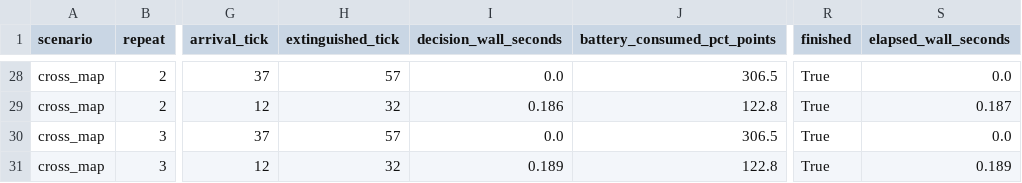
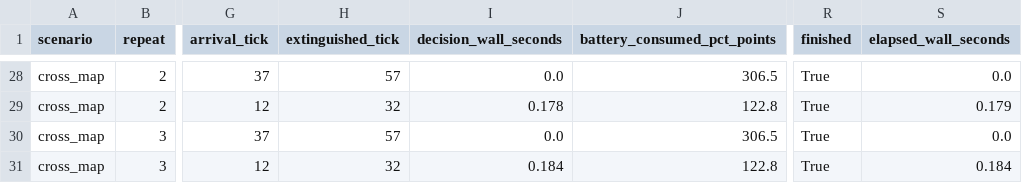
Before and after one commit to AmirSmati/Fireswarm, a CSV file: evaluation_suite_results.csv, drawn as a sheet; only a part is shown, gaps mark what is left out; the diff covers the shown part only; the diff names each change by its address in the sheet, - before the commit and + after, or states it on an @@ line.

```diff
--- a/evaluation_suite_results.csv
+++ b/evaluation_suite_results.csv
-I29 (decision_wall_seconds): 0.186
+I29 (decision_wall_seconds): 0.178
-S29 (elapsed_wall_seconds): 0.187
+S29 (elapsed_wall_seconds): 0.179
-I31 (decision_wall_seconds): 0.189
+I31 (decision_wall_seconds): 0.184
-S31 (elapsed_wall_seconds): 0.189
+S31 (elapsed_wall_seconds): 0.184
```
Also changed, not shown: 30 edited cells elsewhere in this file, 1 other file.
